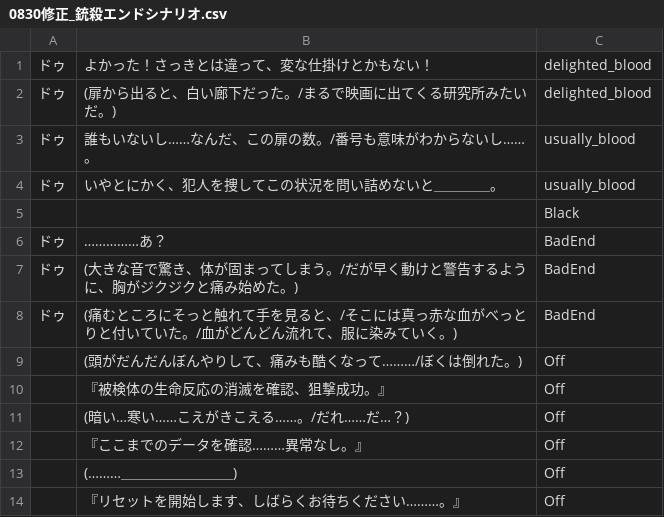
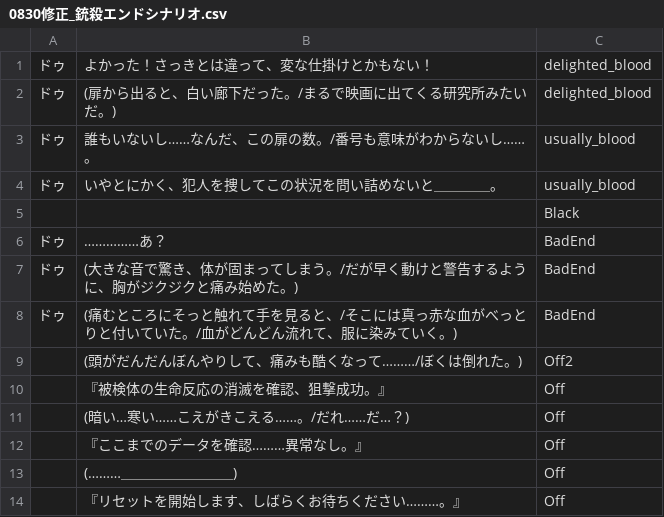
Before and after one commit to taigadayoo/NumberDo, a CSV file: Assets/Member/Haketa/0830修正_銃殺エンドシナリオ.csv, drawn as a sheet.

```diff
--- a/Assets/Member/Haketa/0830修正_銃殺エンドシナリオ.csv
+++ b/Assets/Member/Haketa/0830修正_銃殺エンドシナリオ.csv
@@ -8,3 +8,3 @@
 ドゥ,(痛むところにそっと触れて手を見ると、/そこには真っ赤な血がべっとりと付いていた。/血がどんどん流れて、服に染みていく。),BadEnd
-,(頭がだんだんぼんやりして、痛みも酷くなって………/ぼくは倒れた。),Off
+,(頭がだんだんぼんやりして、痛みも酷くなって………/ぼくは倒れた。),Off2
 ,『被検体の生命反応の消滅を確認、狙撃成功。』,Off
```
Also changed, not shown: 58 other files.
